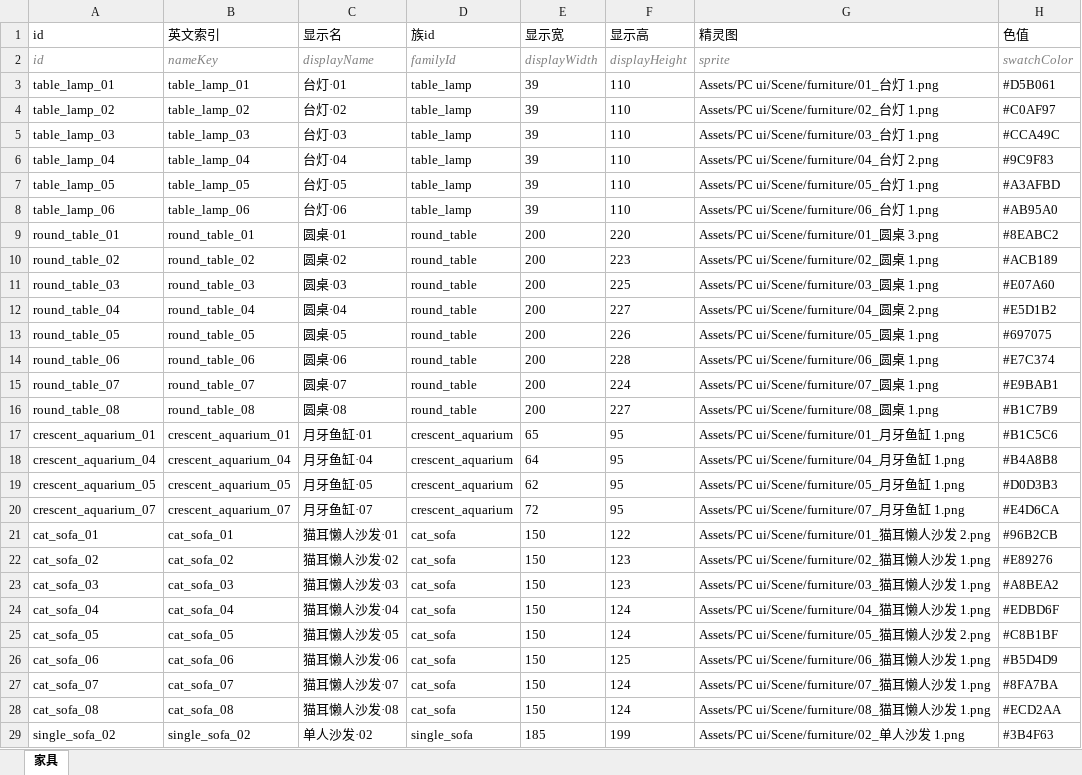
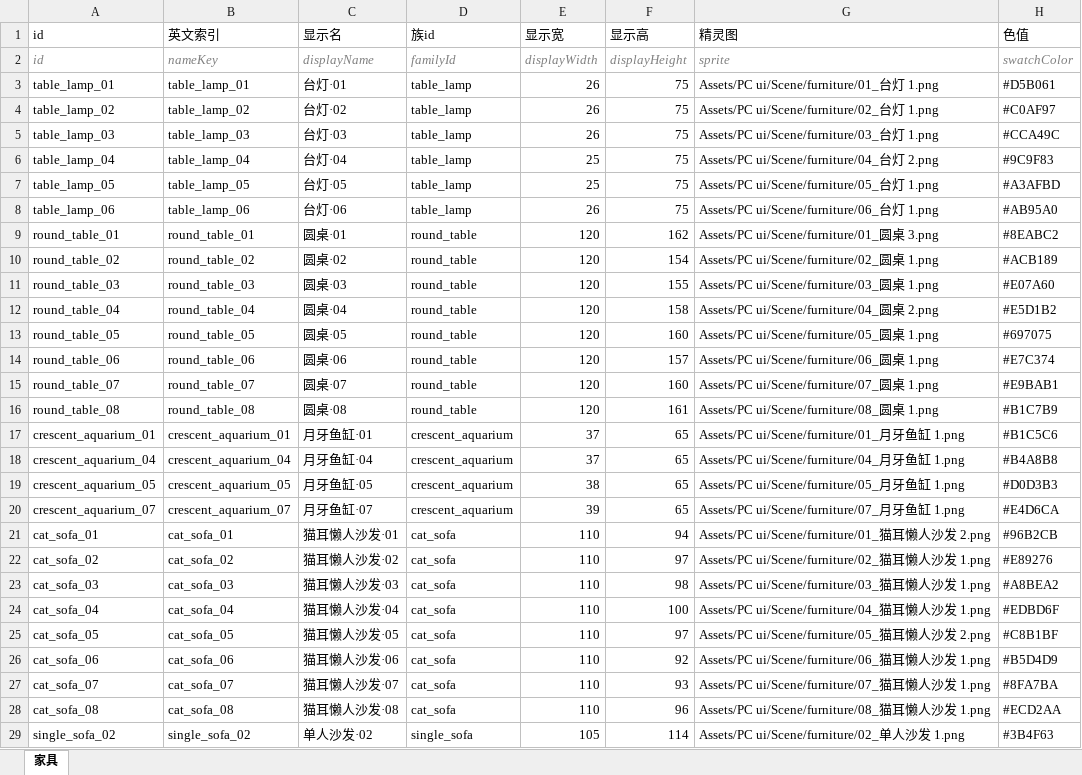
Before and after one commit to CsOHQAQ/2026MasterHouse, an Excel workbook: Excel/家具表.xlsx, sheet 家具, drawn as a sheet; only a part is shown; values as stored, in another font and other column widths than the file's, no borders; the diff covers the shown part only; the diff names each change by its address in the sheet, - before the commit and + after, or states it on an @@ line.

```diff
--- a/Excel/家具表.xlsx (sheet 家具)
+++ b/Excel/家具表.xlsx (sheet 家具)
-E3:E5 (显示宽): 39
+E3:E5 (显示宽): 26
-F3:F8 (显示高): 110
+F3:F8 (显示高): 75
-E6:E7 (显示宽): 39
+E6:E7 (显示宽): 25
-E8 (显示宽): 39
+E8 (显示宽): 26
-E9:E16 (显示宽): 200
+E9:E16 (显示宽): 120
-F9 (显示高): 220
+F9 (显示高): 162
-F10 (显示高): 223
+F10 (显示高): 154
-F11 (显示高): 225
+F11 (显示高): 155
-F12 (显示高): 227
+F12 (显示高): 158
-F13 (显示高): 226
+F13 (显示高): 160
-F14 (显示高): 228
+F14 (显示高): 157
-F15 (显示高): 224
+F15 (显示高): 160
-F16 (显示高): 227
+F16 (显示高): 161
-E17 (显示宽): 65
+E17 (显示宽): 37
-F17:F20 (显示高): 95
+F17:F20 (显示高): 65
-E18 (显示宽): 64
+E18 (显示宽): 37
-E19 (显示宽): 62
+E19 (显示宽): 38
-E20 (显示宽): 72
+E20 (显示宽): 39
-E21:E28 (显示宽): 150
+E21:E28 (显示宽): 110
-F21 (显示高): 122
+F21 (显示高): 94
-F22 (显示高): 123
+F22 (显示高): 97
-F23 (显示高): 123
+F23 (显示高): 98
-F24 (显示高): 124
+F24 (显示高): 100
-F25 (显示高): 124
+F25 (显示高): 97
-F26 (显示高): 125
+F26 (显示高): 92
-F27 (显示高): 124
+F27 (显示高): 93
-F28 (显示高): 124
+F28 (显示高): 96
-E29 (显示宽): 185
+E29 (显示宽): 105
-F29 (显示高): 199
+F29 (显示高): 114
```
Also changed, not shown: 232 edited cells and cell formats elsewhere in this sheet, Excel/家具房间表.xlsx, Excel/家具族表.xlsx, 12 other files.
